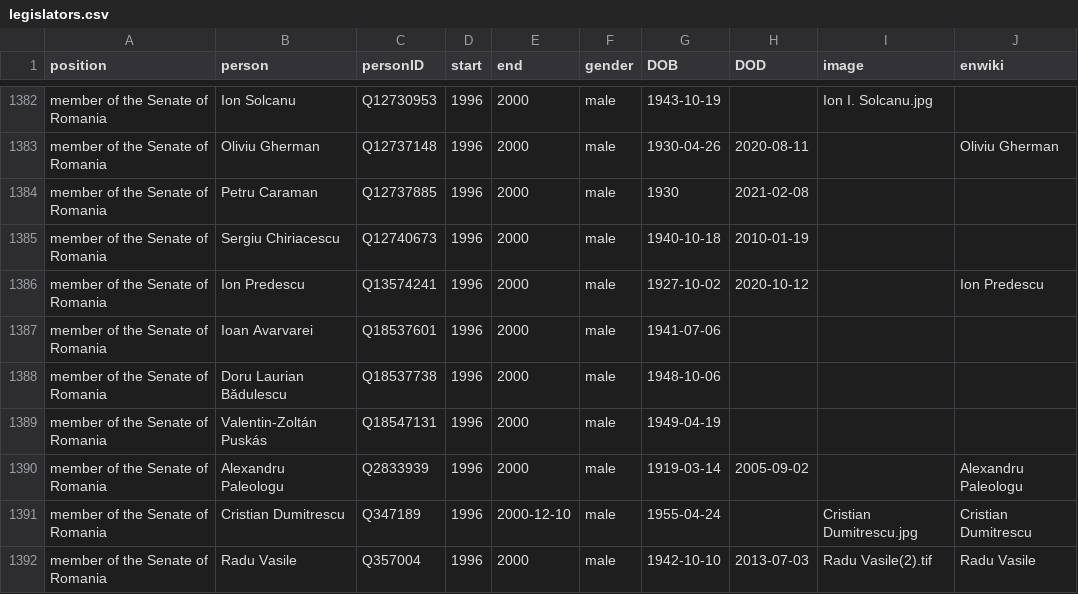
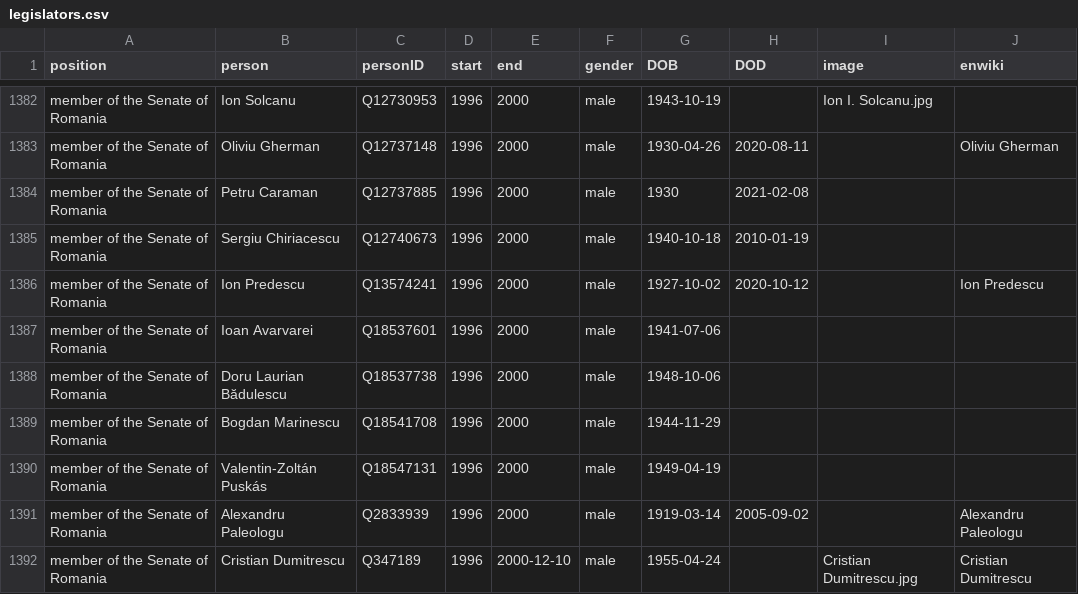
Before and after one commit to every-politician-scrapers/romania-cabinet, a CSV file: html/legislators.csv, drawn as a sheet; only a part is shown, gaps mark what is left out; the shorter side is filled out with more unchanged rows; the diff names each change by its address in the sheet, - before the commit and + after, or states it on an @@ line.

Commit message:
PCB update

```diff
--- a/html/legislators.csv
+++ b/html/legislators.csv
+row 1389: member of the Senate of Romania | Bogdan Marinescu | Q18541708 | 1996 | 2000 | male | 1944-11-29
```
